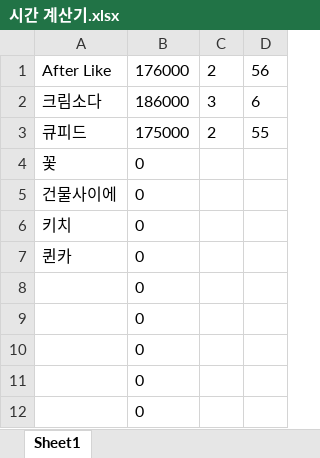
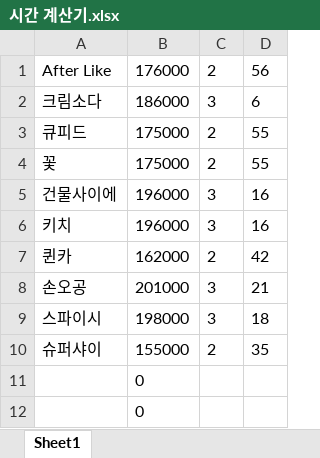
Before and after one commit to Go-Jiwoo/Project_2_Melon, an Excel workbook: file/시간 계산기.xlsx, sheet Sheet1, drawn as a sheet; only a part is shown; values as stored, in another font and other column widths than the file's, no borders; removed rows and columns are numbered as before the commit, all else as after; the diff names each change by its address in the sheet, - before the commit and + after, or states it on an @@ line.

```diff
--- a/file/시간 계산기.xlsx (sheet Sheet1)
+++ b/file/시간 계산기.xlsx (sheet Sheet1)
-row 4: 꽃 | 0
-row 5: 건물사이에 | 0
-row 6: 키치 | 0
-row 7: 퀸카 | 0
-row 8:  | 0
-row 9:  | 0
-row 10:  | 0
+row 4: 꽃 | 175000 | 2 | 55
+row 5: 건물사이에 | 196000 | 3 | 16
+row 6: 키치 | 196000 | 3 | 16
+row 7: 퀸카 | 162000 | 2 | 42
+row 8: 손오공 | 201000 | 3 | 21
+row 9: 스파이시 | 198000 | 3 | 18
+row 10: 슈퍼샤이 | 155000 | 2 | 35
```
Also changed, not shown: 5 other files.
